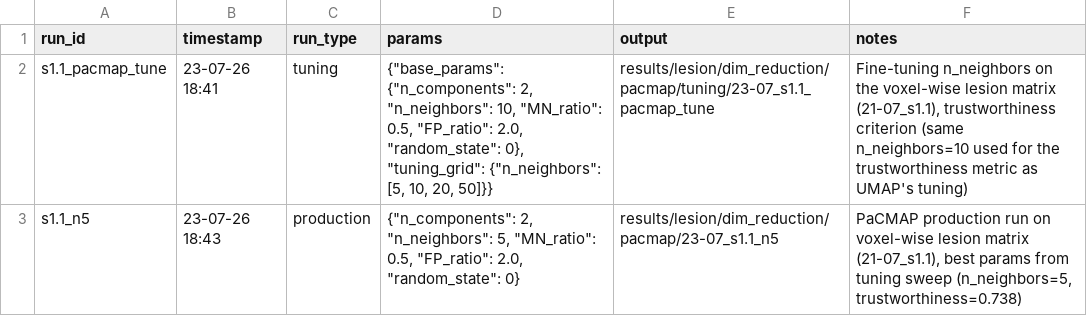
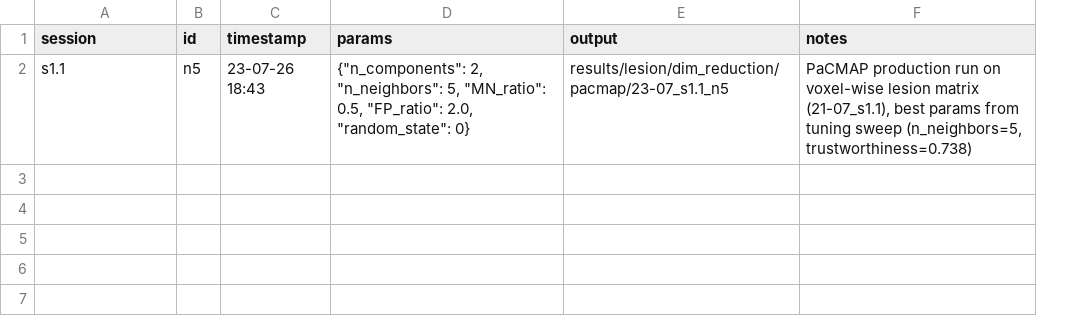
Before and after one commit to EmmaTosato/NEMESIS_fs, a CSV file: results/lesion/dim_reduction/pacmap/runs.csv, drawn as a sheet; removed rows and columns are numbered as before the commit, all else as after; the diff names each change by its address in the sheet, - before the commit and + after, or states it on an @@ line.

Commit message:
feat: Refactor run logging schema and migrate historical runs
- Split runs.csv into runs.csv (production) and runs_tuning.csv (tuning)
- Broke run_id column into session and id columns
- Script migrated all existing runs in results/lesion/dim_reduction*
- Updated stato_progetto.md

```diff
--- a/results/lesion/dim_reduction/pacmap/runs.csv
+++ b/results/lesion/dim_reduction/pacmap/runs.csv
+column B (id), row 2: n5
-column C (run_type), row 3: production
-A1: run_id
+A1: session
-row 2: s1.1_pacmap_tune | 23-07-26 18:41 | tuning | {"base_params": {"n_components": 2, "n_neighbors": 10, "MN_ratio": 0.5, "FP_ratio": 2.0, "random_state": 0}, "tuning_grid": {"n_neighbors": [5, 10, 20, 50]}} | results/lesion/dim_reduction/pacmap/tuning/23-07_s1.1_pacmap_tune | Fine-tuning n_neighbors on the voxel-wise lesion matrix (21-07_s1.1), trustworthiness criterion (same n_neighbors=10 used for the trustworthiness metric as UMAP's tuning)
-A2 (session): s1.1_n5
+A2 (session): s1.1
```
Also changed, not shown: results/lesion/dim_reduction/pca/runs.csv, results/lesion/dim_reduction/tsne/runs.csv, 15 other files.
